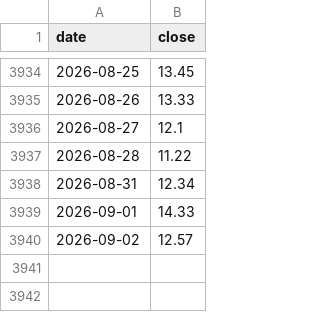
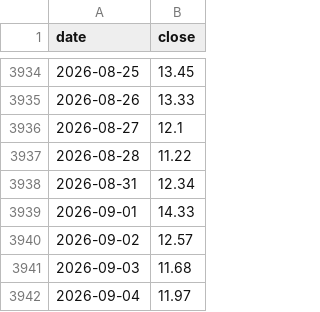
Before and after one commit to dreadf/Argus, a CSV file: output/data/vix9d.csv, drawn as a sheet; only a part is shown, gaps mark what is left out; the diff names each change by its address in the sheet, - before the commit and + after, or states it on an @@ line.

```diff
--- a/output/data/vix9d.csv
+++ b/output/data/vix9d.csv
+row 3941: 2026-09-03 | 11.68
+row 3942: 2026-09-04 | 11.97
```
Also changed, not shown: output/data/vix.csv, output/data/vix3m.csv, 5 other files.
